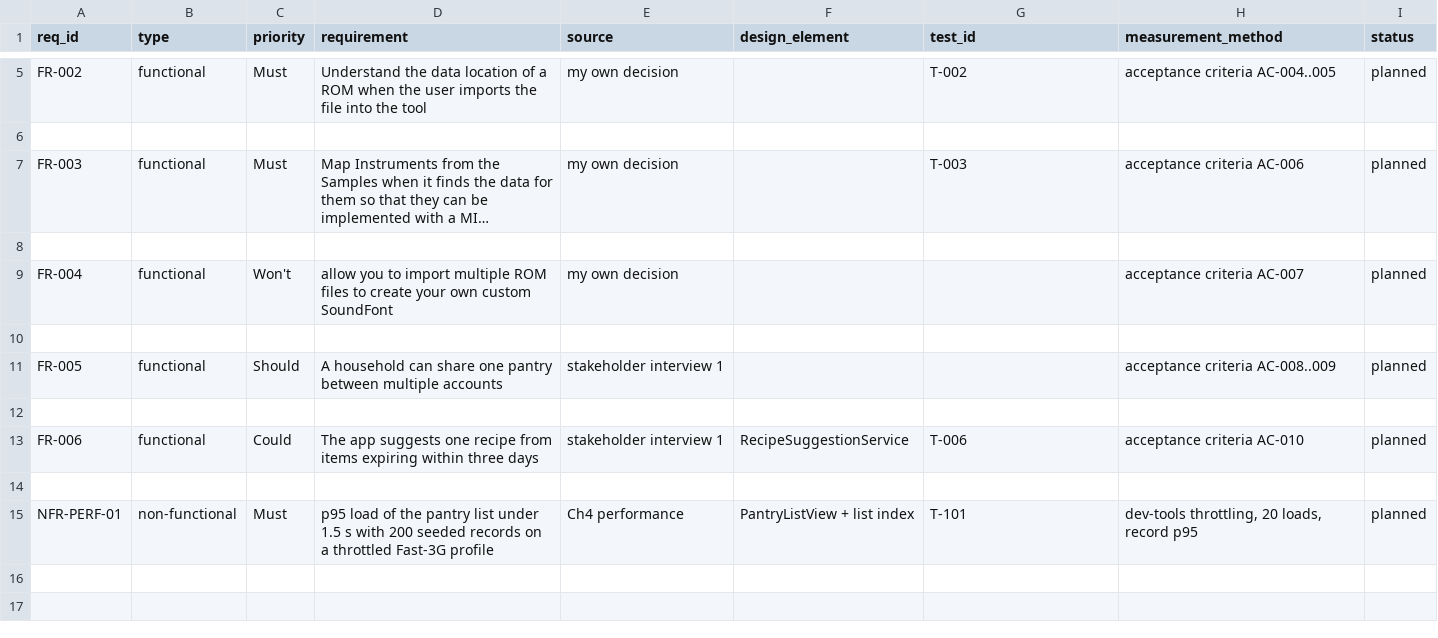
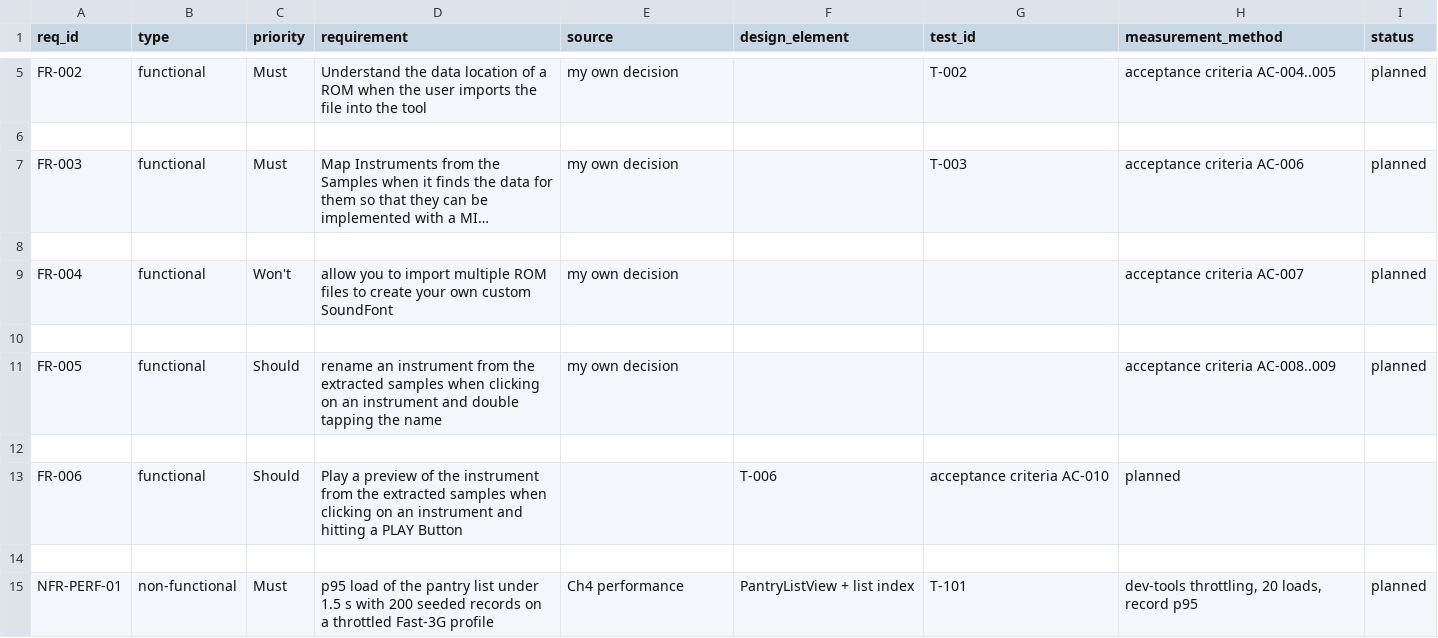
Before and after one commit to GreninjaBoy23D/Capstone-Respiretory, a CSV file: docs/traceability.csv, drawn as a sheet; only a part is shown, gaps mark what is left out; long unchanged cells end in ….

Commit message:
Update traceability.csv

```diff
--- a/docs/traceability.csv
+++ b/docs/traceability.csv
@@ -10,5 +10,5 @@ FR-004,functional,Won't,allow you to import multiple ROM files to create your ow
 
-FR-005,functional,Should,A household can share one pantry between multiple accounts,stakeholder interview 1,,,acceptance criteria AC-008..009,planned
+FR-005,functional,Should,rename an instrument from the extracted samples when clicking on an instrument and double tapping the name , my own decision,,,acceptance criteria AC-008..009,planned
 
-FR-006,functional,Could,The app suggests one recipe from items expiring within three days,stakeholder interview 1,RecipeSuggestionService,T-006,acceptance criteria AC-010,planned
+FR-006,functional,Should,Play a preview of the instrument from the extracted samples when clicking on an instrument and hitting a PLAY Button , ,T-006,acceptance criteria AC-010,planned
 
```
